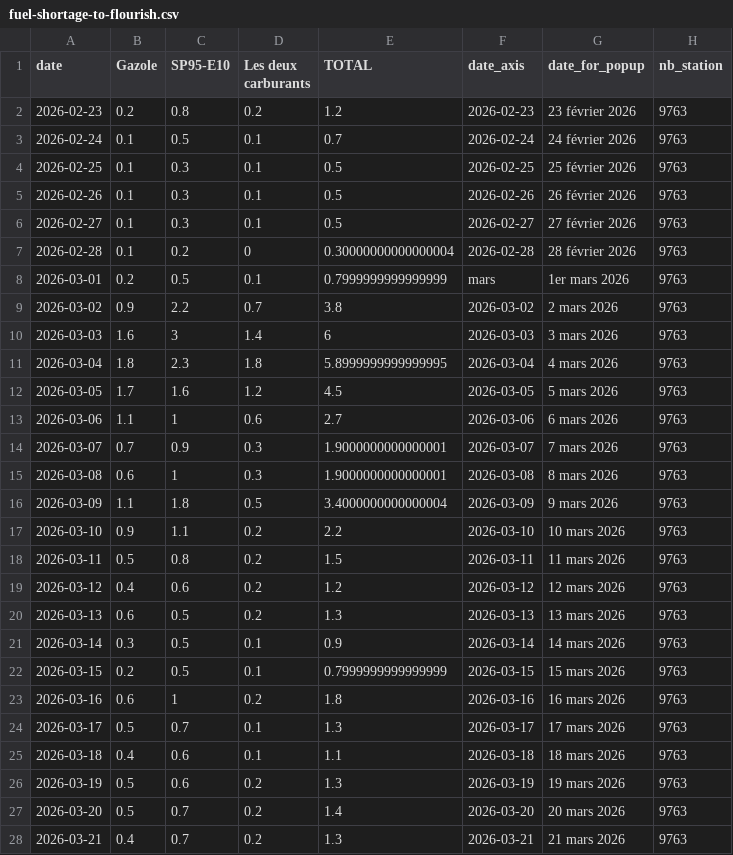
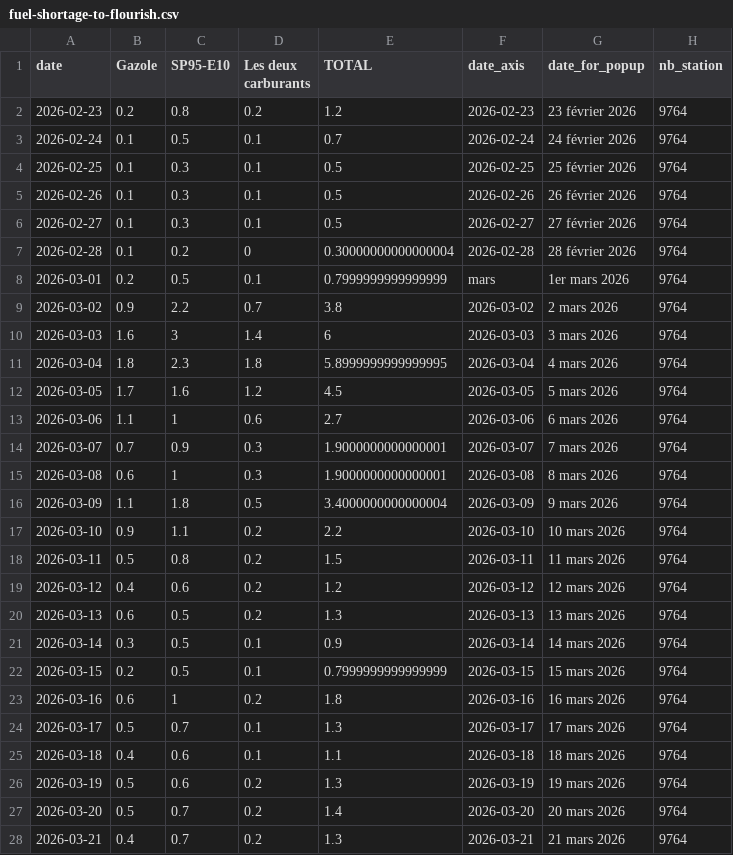
Before and after one commit to mthlht/fuel-price-tracker, a CSV file: data/fuel-shortage-to-flourish.csv, drawn as a sheet; only a part is shown; the diff covers the shown part only.

```diff
--- a/data/fuel-shortage-to-flourish.csv
+++ b/data/fuel-shortage-to-flourish.csv
@@ -1,28 +1,28 @@
 date,Gazole,SP95-E10,Les deux carburants,TOTAL,date_axis,date_for_popup,nb_station
-2026-02-23,0.2,0.8,0.2,1.2,2026-02-23,23 février 2026,9763
-2026-02-24,0.1,0.5,0.1,0.7,2026-02-24,24 février 2026,9763
-2026-02-25,0.1,0.3,0.1,0.5,2026-02-25,25 février 2026,9763
-2026-02-26,0.1,0.3,0.1,0.5,2026-02-26,26 février 2026,9763
-2026-02-27,0.1,0.3,0.1,0.5,2026-02-27,27 février 2026,9763
-2026-02-28,0.1,0.2,0,0.30000000000000004,2026-02-28,28 février 2026,9763
-2026-03-01,0.2,0.5,0.1,0.7999999999999999,mars,1er mars 2026,9763
-2026-03-02,0.9,2.2,0.7,3.8,2026-03-02,2 mars 2026,9763
-2026-03-03,1.6,3,1.4,6,2026-03-03,3 mars 2026,9763
-2026-03-04,1.8,2.3,1.8,5.8999999999999995,2026-03-04,4 mars 2026,9763
-2026-03-05,1.7,1.6,1.2,4.5,2026-03-05,5 mars 2026,9763
-2026-03-06,1.1,1,0.6,2.7,2026-03-06,6 mars 2026,9763
-2026-03-07,0.7,0.9,0.3,1.9000000000000001,2026-03-07,7 mars 2026,9763
-2026-03-08,0.6,1,0.3,1.9000000000000001,2026-03-08,8 mars 2026,9763
-2026-03-09,1.1,1.8,0.5,3.4000000000000004,2026-03-09,9 mars 2026,9763
-2026-03-10,0.9,1.1,0.2,2.2,2026-03-10,10 mars 2026,9763
-2026-03-11,0.5,0.8,0.2,1.5,2026-03-11,11 mars 2026,9763
-2026-03-12,0.4,0.6,0.2,1.2,2026-03-12,12 mars 2026,9763
-2026-03-13,0.6,0.5,0.2,1.3,2026-03-13,13 mars 2026,9763
-2026-03-14,0.3,0.5,0.1,0.9,2026-03-14,14 mars 2026,9763
-2026-03-15,0.2,0.5,0.1,0.7999999999999999,2026-03-15,15 mars 2026,9763
-2026-03-16,0.6,1,0.2,1.8,2026-03-16,16 mars 2026,9763
-2026-03-17,0.5,0.7,0.1,1.3,2026-03-17,17 mars 2026,9763
-2026-03-18,0.4,0.6,0.1,1.1,2026-03-18,18 mars 2026,9763
-2026-03-19,0.5,0.6,0.2,1.3,2026-03-19,19 mars 2026,9763
-2026-03-20,0.5,0.7,0.2,1.4,2026-03-20,20 mars 2026,9763
-2026-03-21,0.4,0.7,0.2,1.3,2026-03-21,21 mars 2026,9763
+2026-02-23,0.2,0.8,0.2,1.2,2026-02-23,23 février 2026,9764
+2026-02-24,0.1,0.5,0.1,0.7,2026-02-24,24 février 2026,9764
+2026-02-25,0.1,0.3,0.1,0.5,2026-02-25,25 février 2026,9764
+2026-02-26,0.1,0.3,0.1,0.5,2026-02-26,26 février 2026,9764
+2026-02-27,0.1,0.3,0.1,0.5,2026-02-27,27 février 2026,9764
+2026-02-28,0.1,0.2,0,0.30000000000000004,2026-02-28,28 février 2026,9764
+2026-03-01,0.2,0.5,0.1,0.7999999999999999,mars,1er mars 2026,9764
+2026-03-02,0.9,2.2,0.7,3.8,2026-03-02,2 mars 2026,9764
+2026-03-03,1.6,3,1.4,6,2026-03-03,3 mars 2026,9764
+2026-03-04,1.8,2.3,1.8,5.8999999999999995,2026-03-04,4 mars 2026,9764
+2026-03-05,1.7,1.6,1.2,4.5,2026-03-05,5 mars 2026,9764
+2026-03-06,1.1,1,0.6,2.7,2026-03-06,6 mars 2026,9764
+2026-03-07,0.7,0.9,0.3,1.9000000000000001,2026-03-07,7 mars 2026,9764
+2026-03-08,0.6,1,0.3,1.9000000000000001,2026-03-08,8 mars 2026,9764
+2026-03-09,1.1,1.8,0.5,3.4000000000000004,2026-03-09,9 mars 2026,9764
+2026-03-10,0.9,1.1,0.2,2.2,2026-03-10,10 mars 2026,9764
+2026-03-11,0.5,0.8,0.2,1.5,2026-03-11,11 mars 2026,9764
+2026-03-12,0.4,0.6,0.2,1.2,2026-03-12,12 mars 2026,9764
+2026-03-13,0.6,0.5,0.2,1.3,2026-03-13,13 mars 2026,9764
+2026-03-14,0.3,0.5,0.1,0.9,2026-03-14,14 mars 2026,9764
+2026-03-15,0.2,0.5,0.1,0.7999999999999999,2026-03-15,15 mars 2026,9764
+2026-03-16,0.6,1,0.2,1.8,2026-03-16,16 mars 2026,9764
+2026-03-17,0.5,0.7,0.1,1.3,2026-03-17,17 mars 2026,9764
+2026-03-18,0.4,0.6,0.1,1.1,2026-03-18,18 mars 2026,9764
+2026-03-19,0.5,0.6,0.2,1.3,2026-03-19,19 mars 2026,9764
+2026-03-20,0.5,0.7,0.2,1.4,2026-03-20,20 mars 2026,9764
+2026-03-21,0.4,0.7,0.2,1.3,2026-03-21,21 mars 2026,9764
```
Also changed, not shown: 125 edited cells elsewhere in this file, 4 other files.
